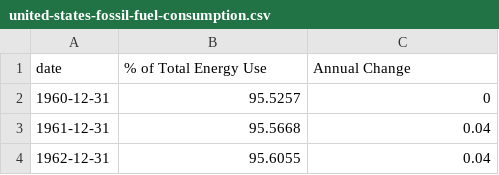
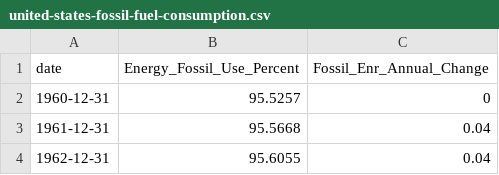
Before and after one commit to raghavadevarajeurs/MachineLearning, a CSV file: Data/united-states-fossil-fuel-consumption.csv, drawn as a sheet; only a part is shown.

Commit message:
Update united-states-fossil-fuel-consumption.csv

```diff
--- a/Data/united-states-fossil-fuel-consumption.csv
+++ b/Data/united-states-fossil-fuel-consumption.csv
@@ -1,2 +1,2 @@
-date, % of Total Energy Use, Annual Change
+date,Energy_Fossil_Use_Percent,Fossil_Enr_Annual_Change
 1960-12-31,95.5257,0
```
